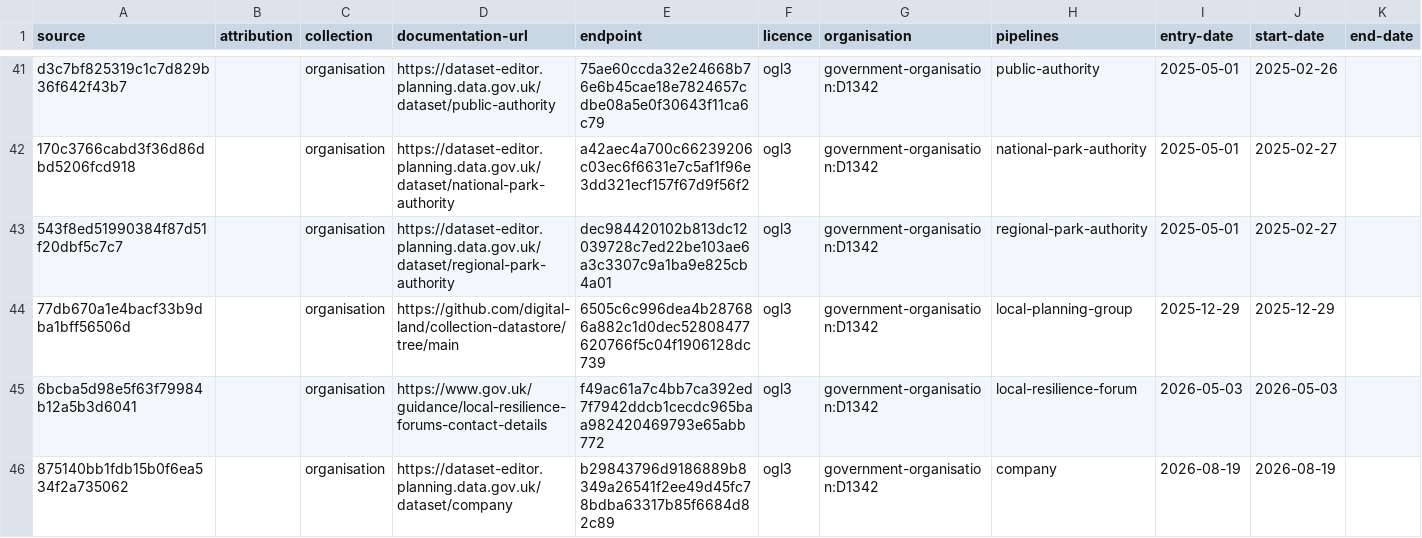
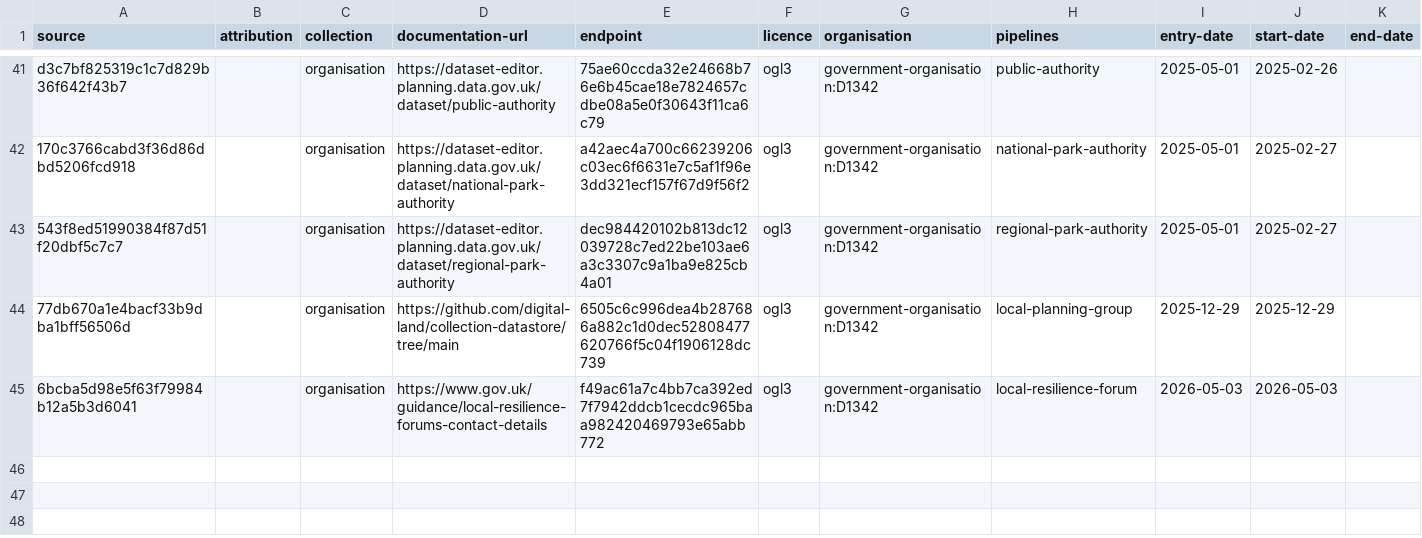
Before and after one commit to digital-land/config, a CSV file: collection/organisation/source.csv, drawn as a sheet; only a part is shown, gaps mark what is left out.

Commit message:
Remove company dataset in entirety from platform (#2965)
* Update endpoint.csv with new data entries

* Update organisation data in source.csv

* Remove duplicate header from column.csv

* Update entity-organisation.csv

* Update lookup.csv

```diff
--- a/collection/organisation/source.csv
+++ b/collection/organisation/source.csv
@@ -45,2 +45 @@ d3c7bf825319c1c7d829b36f642f43b7,,organisation,https://dataset-editor.planning.d
 6bcba5d98e5f63f79984b12a5b3d6041,,organisation,https://www.gov.uk/guidance/local-resilience-forums-contact-details,f49ac61a7c4bb7ca392ed7f7942ddcb1cecdc965baa982420469793e65abb772,ogl3,government-organisation:D1342,local-resilience-forum,2026-05-03,2026-05-03,
-875140bb1fdb15b0f6ea534f2a735062,,organisation,https://dataset-editor.planning.data.gov.uk/dataset/company,b29843796d9186889b8349a26541f2ee49d45fc78bdba63317b85f6684d82c89,ogl3,government-organisation:D1342,company,2026-08-19,2026-08-19,
```
Also changed, not shown: collection/organisation/endpoint.csv, pipeline/organisation/entity-organisation.csv, 1 other file.
